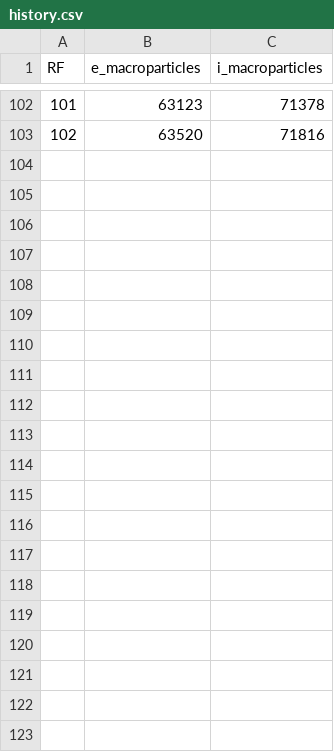
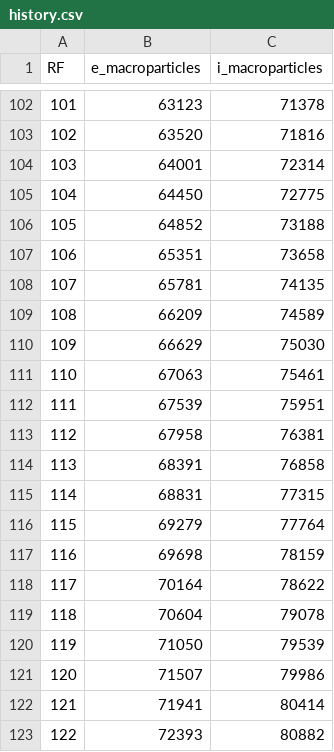
Before and after one commit to YGLSNU/eduPIC_PAL_RF-sheath, a CSV file: results/261126_PSR_gap15_f60_V150/data/history.csv, drawn as a sheet; only a part is shown, gaps mark what is left out.

```diff
--- a/results/261126_PSR_gap15_f60_V150/data/history.csv
+++ b/results/261126_PSR_gap15_f60_V150/data/history.csv
@@ -103 +103,21 @@ RF,e_macroparticles,i_macroparticles
 102,63520,71816
+103,64001,72314
+104,64450,72775
+105,64852,73188
+106,65351,73658
+107,65781,74135
+108,66209,74589
+109,66629,75030
+110,67063,75461
+111,67539,75951
+112,67958,76381
+113,68391,76858
+114,68831,77315
+115,69279,77764
+116,69698,78159
+117,70164,78622
+118,70604,79078
+119,71050,79539
+120,71507,79986
+121,71941,80414
+122,72393,80882
```
Also changed, not shown: results/261126_PSR_gap15_f60_V150/data/RF_particle_power_history.csv, 19 other files.
